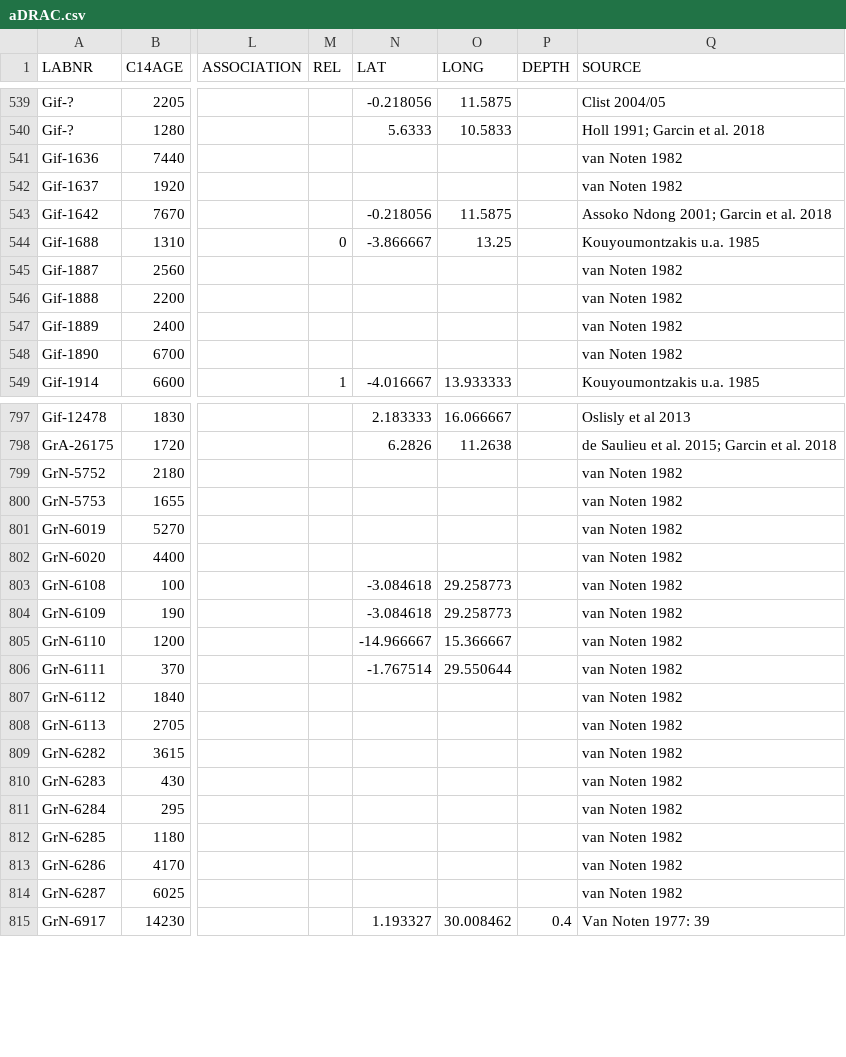
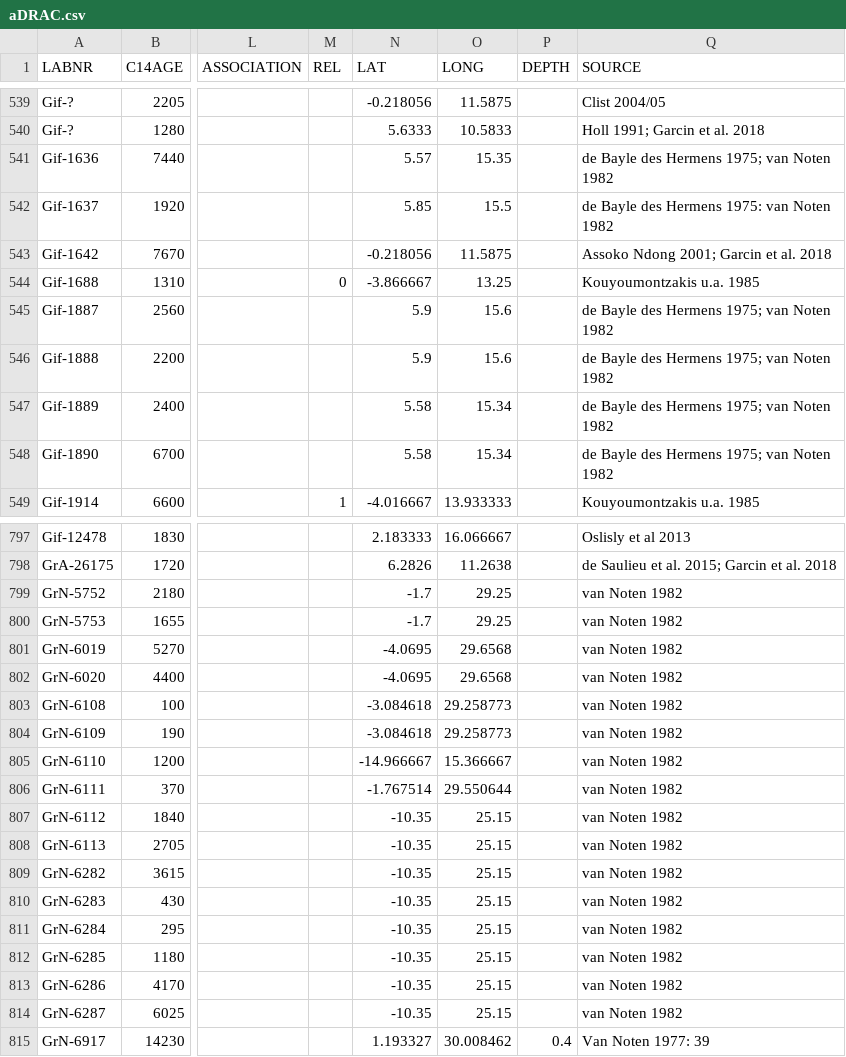
Before and after one commit to dirkseidensticker/aDRAC, a CSV file: data/aDRAC.csv, drawn as a sheet; only a part is shown, gaps mark what is left out; the diff covers the shown part only; the diff names each change by its address in the sheet, - before the commit and + after, or states it on an @@ line.

Commit message:
added missed coords

```diff
--- a/data/aDRAC.csv
+++ b/data/aDRAC.csv
-N541 (LAT): (empty)
+N541 (LAT): 5.57
-O541 (LONG): (empty)
+O541 (LONG): 15.35
-Q541 (SOURCE): van Noten 1982
+Q541 (SOURCE): de Bayle des Hermens 1975; van Noten 1982
-N542 (LAT): (empty)
+N542 (LAT): 5.85
-O542 (LONG): (empty)
+O542 (LONG): 15.5
-Q542 (SOURCE): van Noten 1982
+Q542 (SOURCE): de Bayle des Hermens 1975: van Noten 1982
-N545:N546 (LAT): (empty)
+N545:N546 (LAT): 5.9
-O545:O546 (LONG): (empty)
+O545:O546 (LONG): 15.6
-Q545:Q548 (SOURCE): van Noten 1982
+Q545:Q548 (SOURCE): de Bayle des Hermens 1975; van Noten 1982
-N547:N548 (LAT): (empty)
+N547:N548 (LAT): 5.58
-O547:O548 (LONG): (empty)
+O547:O548 (LONG): 15.34
-N799:N800 (LAT): (empty)
+N799:N800 (LAT): -1.7
-O799:O800 (LONG): (empty)
+O799:O800 (LONG): 29.25
-N801:N802 (LAT): (empty)
+N801:N802 (LAT): -4.0695
-O801:O802 (LONG): (empty)
+O801:O802 (LONG): 29.6568
-N807:N814 (LAT): (empty)
+N807:N814 (LAT): -10.35
-O807:O814 (LONG): (empty)
+O807:O814 (LONG): 25.15
```
Also changed, not shown: 142 edited cells elsewhere in this file.
